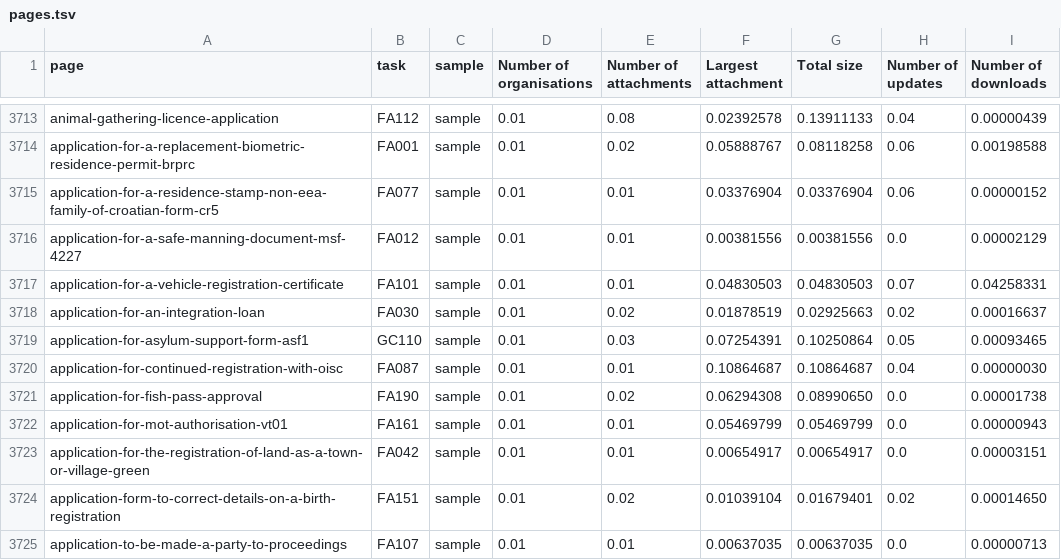
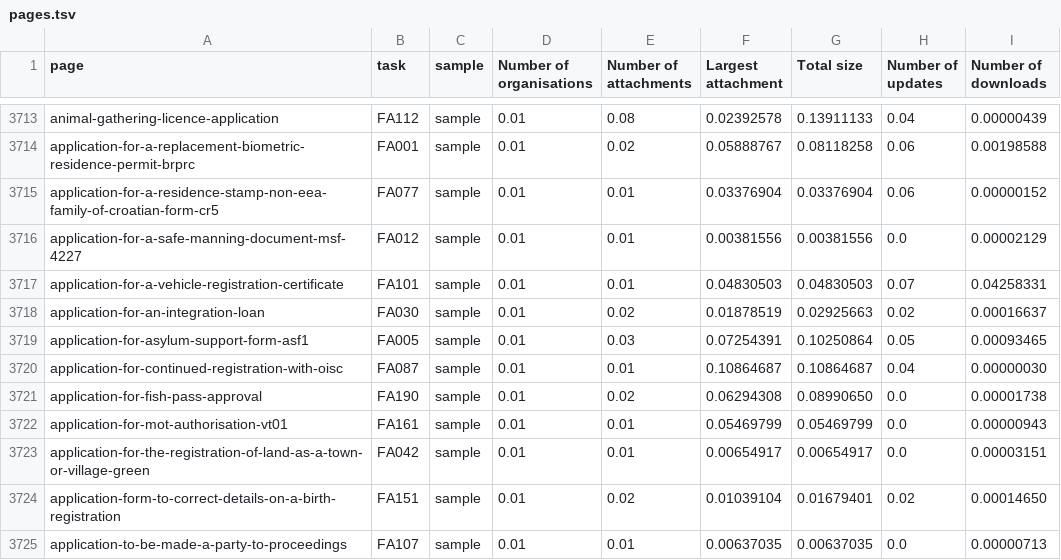
Before and after one commit to alphagov/government-form-data, a TSV file: vis/pages.tsv, drawn as a sheet; only a part is shown, gaps mark what is left out.

```diff
--- a/vis/pages.tsv
+++ b/vis/pages.tsv
@@ -3718,3 +3718,3 @@ application-for-a-vehicle-registration-certificate	FA101	sample	0.01	0.01	0.0483
 application-for-an-integration-loan	FA030	sample	0.01	0.02	0.01878519	0.02925663	0.02	0.00016637
-application-for-asylum-support-form-asf1	GC110	sample	0.01	0.03	0.07254391	0.10250864	0.05	0.00093465
+application-for-asylum-support-form-asf1	FA005	sample	0.01	0.03	0.07254391	0.10250864	0.05	0.00093465
 application-for-continued-registration-with-oisc	FA087	sample	0.01	0.01	0.10864687	0.10864687	0.04	0.00000030
```
Also changed, not shown: data/history.tsv, 1 other file.
